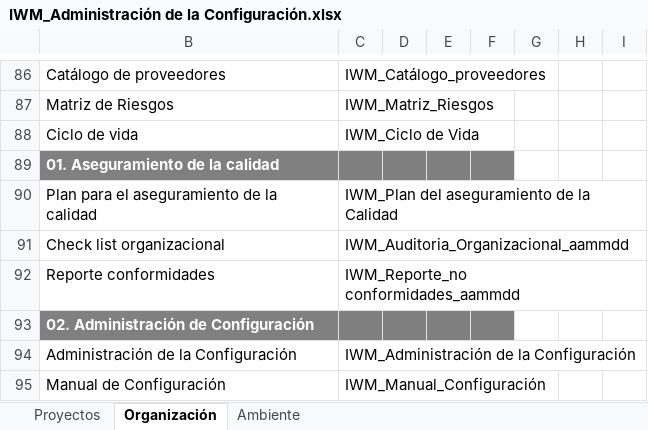
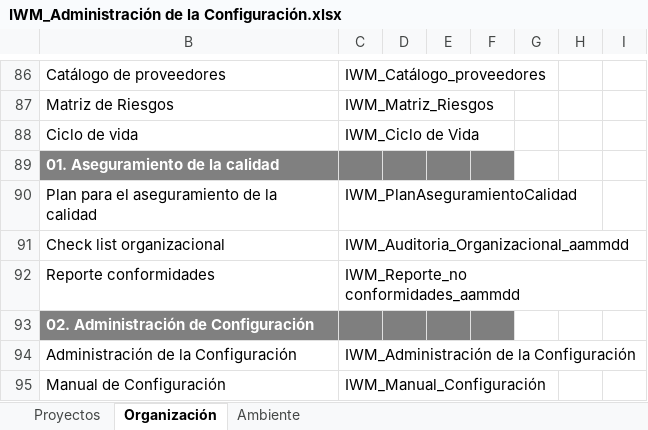
Before and after one commit to CharlsG/IWM, an Excel workbook: Organización/Procesos/Soporte Organizacional/2. Administración de Configuración/IWM_Administración de la Configuración.xlsx, sheet Organización, drawn as a sheet; only a part is shown, gaps mark what is left out; values as stored, in another font and other column widths than the file's, no borders; the diff names each change by its address in the sheet, - before the commit and + after, or states it on an @@ line.

Commit message:
reacomodo de archivos y actualización en la administracion de la configuración

```diff
--- a/Organización/Procesos/Soporte Organizacional/2. Administración de Configuración/IWM_Administración de la Configuración.xlsx (sheet Organización)
+++ b/Organización/Procesos/Soporte Organizacional/2. Administración de Configuración/IWM_Administración de la Configuración.xlsx (sheet Organización)
-C90: IWM_Plan del aseguramiento de la Calidad
+C90: IWM_PlanAseguramientoCalidad
```
Also changed, not shown: 2 other files.
